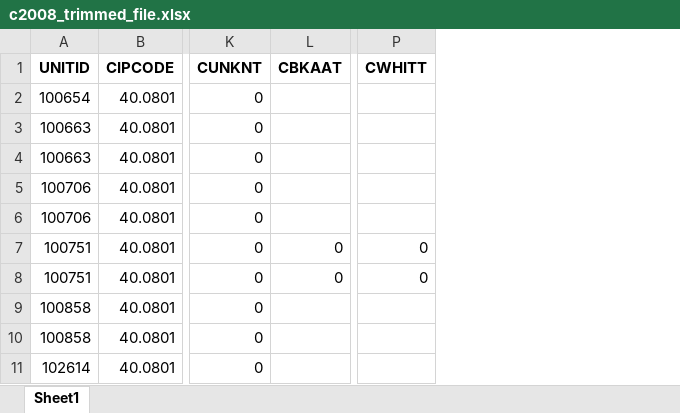
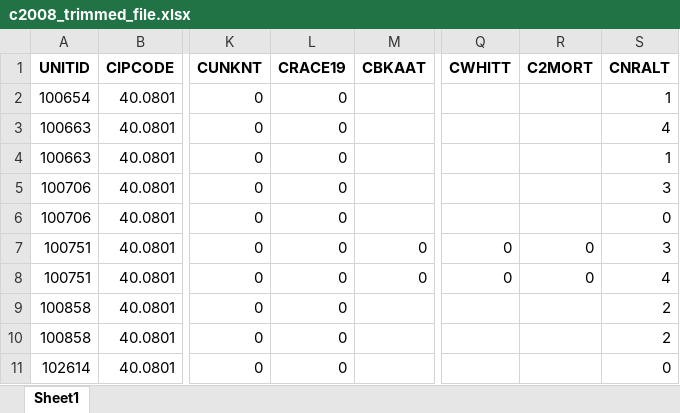
Before and after one commit to gphaser/IPEDS-Retention, an Excel workbook: Excel Files IPEDS/Trimmed/c2008_trimmed_file.xlsx, sheet Sheet1, drawn as a sheet; only a part is shown, gaps mark what is left out; values as stored, in another font and other column widths than the file's, no borders; the diff names each change by its address in the sheet, - before the commit and + after, or states it on an @@ line.

```diff
--- a/Excel Files IPEDS/Trimmed/c2008_trimmed_file.xlsx (sheet Sheet1)
+++ b/Excel Files IPEDS/Trimmed/c2008_trimmed_file.xlsx (sheet Sheet1)
+column L (CRACE19), rows 2-11: all 0
+column R (C2MORT), rows 7-8: 0 | 0
+column S (CNRALT), rows 2-11: 1 | 4 | 1 | 3 | 0 | 3 | 4 | 2 | 2 | 0
```
Also changed, not shown: Excel Files IPEDS/IPEDS_combined_file.xlsx, Excel Files IPEDS/Trimmed/c2006_trimmed_file.xlsx, 35 other files.
